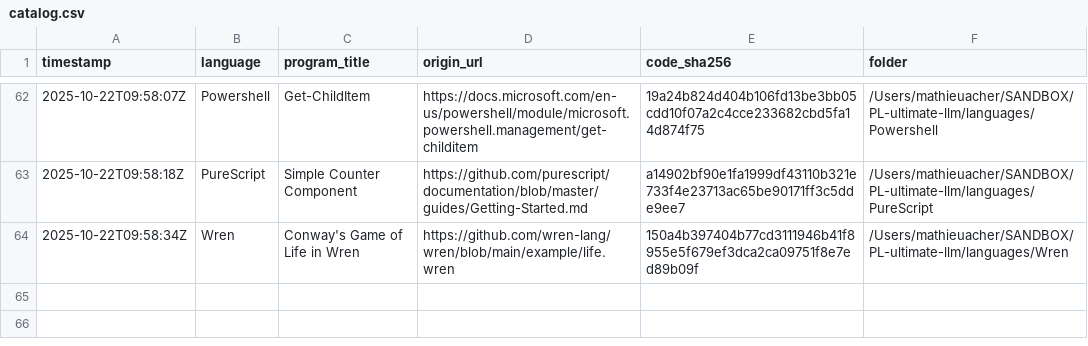
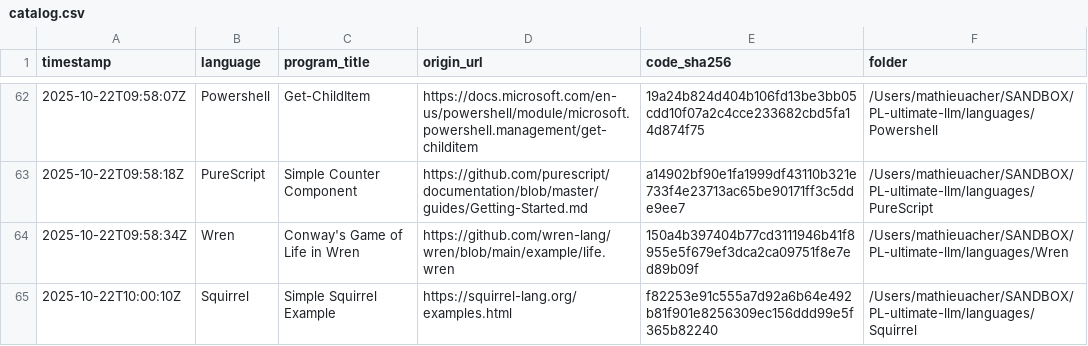
Before and after one commit to acherm/PL-ultimate-llm, a CSV file: data/catalog.csv, drawn as a sheet; only a part is shown, gaps mark what is left out; the diff names each change by its address in the sheet, - before the commit and + after, or states it on an @@ line.

Commit message:
turn: add Squirrel (+1 program)
List-Digest: 79e6434e
Model: openai/gpt-4o-mini
Temperature: 0.4

```diff
--- a/data/catalog.csv
+++ b/data/catalog.csv
+row 65: 2025-10-22T10:00:10Z | Squirrel | Simple Squirrel Example | https://squirrel-lang.org/examples.html | f82253e91c555a7d92a6b64e492b81f901e8256309ec156ddd99e5f365b82240 | /Users/mathieuacher/SANDBOX/PL-ultimate-llm/languages/Squirrel
```
Also changed, not shown: 6 other files.
